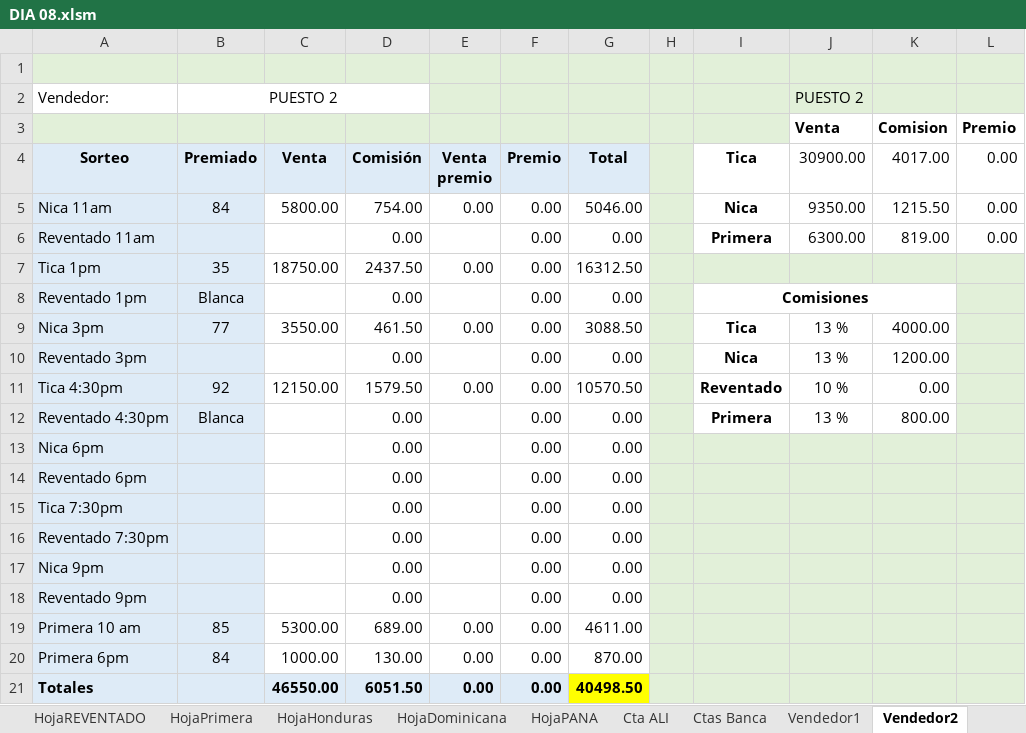
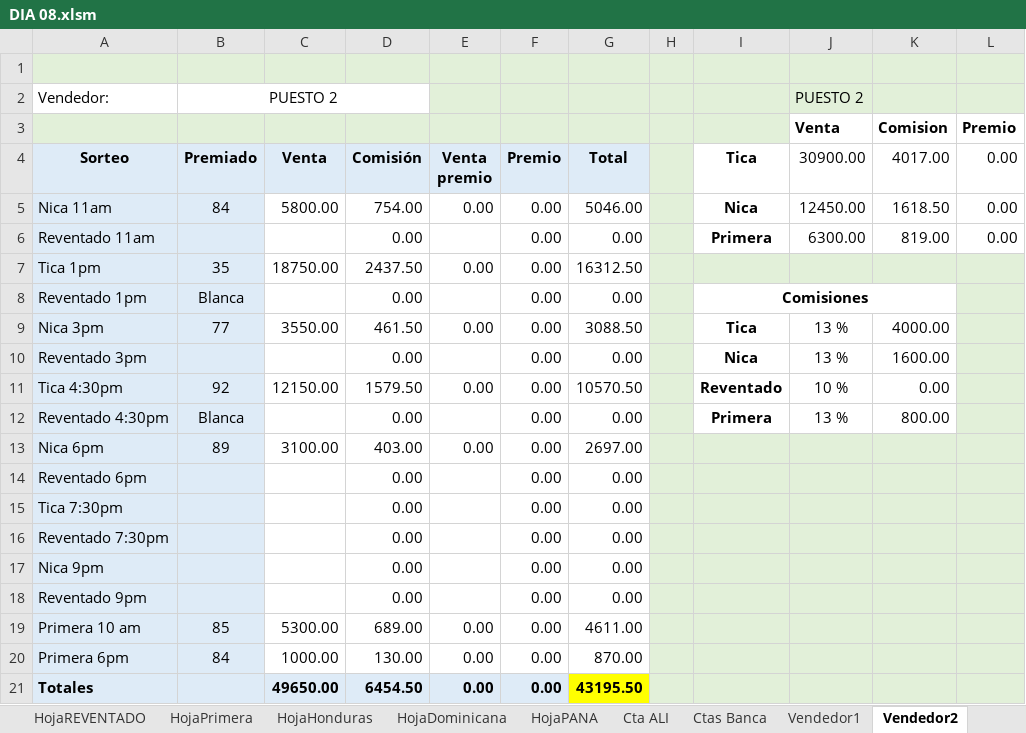
Before and after one commit to R4W47/ReporteTiempos, an Excel workbook: 08- CUENTAS DIARIAS AGOSTO/DIA 08.xlsm, sheet Vendedor2, drawn as a sheet; values as stored, in another font and other column widths than the file's, no borders; charts and pictures not drawn; the diff names each change by its address in the sheet, - before the commit and + after, or states it on an @@ line.

```diff
--- a/08- CUENTAS DIARIAS AGOSTO/DIA 08.xlsm (sheet Vendedor2)
+++ b/08- CUENTAS DIARIAS AGOSTO/DIA 08.xlsm (sheet Vendedor2)
-J5 (30900.00): 9350.00
+J5 (30900.00): 12450.00
-K5 (4017.00): 1215.50
+K5 (4017.00): 1618.50
-K10 (4017.00): 1200.00
+K10 (4017.00): 1600.00
-B13 (Premiado): (empty)
+B13 (Premiado): 89
-C13 (Venta): (empty)
+C13 (Venta): 3100.00
-D13 (Comisión): 0.00
+D13 (Comisión): 403.00
-E13 (Venta premio): (empty)
+E13 (Venta premio): 0.00
-G13 (Total): 0.00
+G13 (Total): 2697.00
-C21 (Venta): 46550.00
+C21 (Venta): 49650.00
-D21 (Comisión): 6051.50
+D21 (Comisión): 6454.50
-G21 (Total): 40498.50
+G21 (Total): 43195.50
```
Also changed, not shown: sheet Cta ALI, sheet HojaNICA, sheet DigitaNICA, sheet Resumen, sheet Vendedor1, sheet Vendedor5, 19 more sheets.
